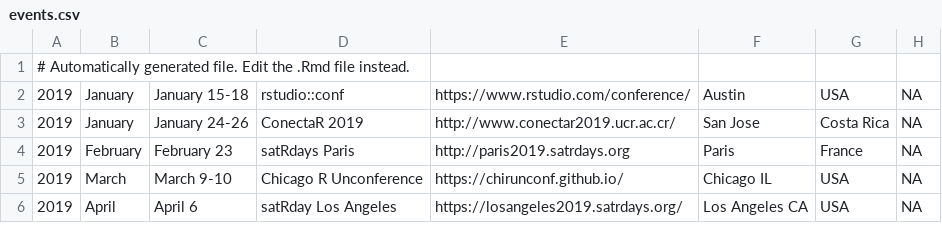
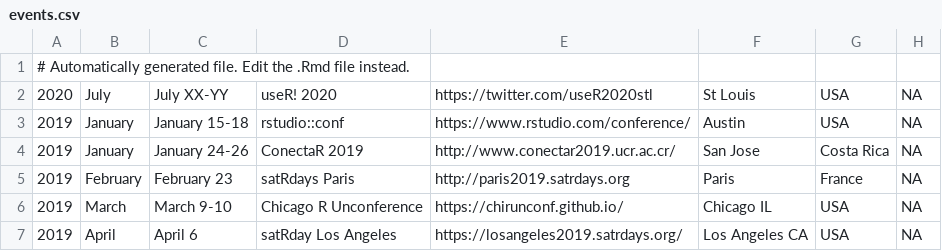
Before and after one commit to tunisrusergroup/meetingsR, a CSV file: events.csv, drawn as a sheet; only a part is shown; the diff names each change by its address in the sheet, - before the commit and + after, or states it on an @@ line.

```diff
--- a/events.csv
+++ b/events.csv
+row 2: 2020 | July | July XX-YY | useR! 2020 | https://twitter.com/useR2020stl | St Louis | USA | NA
```
Also changed, not shown: 7 other files.
